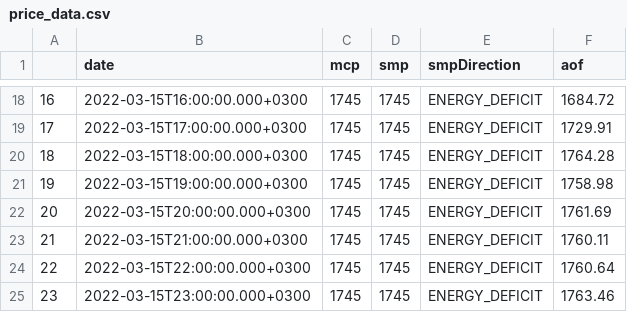
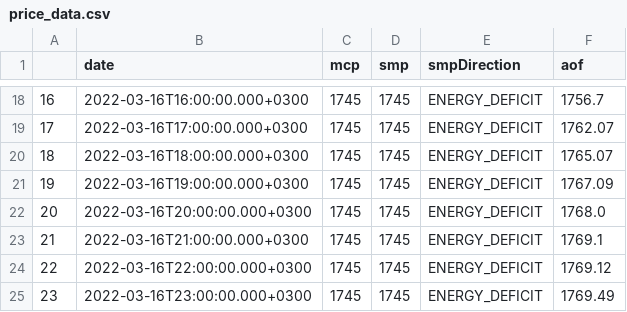
Before and after one commit to berkorbay/intraday, a CSV file: inst/market-data/price_data.csv, drawn as a sheet; only a part is shown, gaps mark what is left out; the diff covers the shown part only.

```diff
--- a/inst/market-data/price_data.csv
+++ b/inst/market-data/price_data.csv
@@ -18,8 +18,8 @@
-16,2022-03-15T16:00:00.000+0300,1745,1745,ENERGY_DEFICIT,1684.72
-17,2022-03-15T17:00:00.000+0300,1745,1745,ENERGY_DEFICIT,1729.91
-18,2022-03-15T18:00:00.000+0300,1745,1745,ENERGY_DEFICIT,1764.28
-19,2022-03-15T19:00:00.000+0300,1745,1745,ENERGY_DEFICIT,1758.98
-20,2022-03-15T20:00:00.000+0300,1745,1745,ENERGY_DEFICIT,1761.69
-21,2022-03-15T21:00:00.000+0300,1745,1745,ENERGY_DEFICIT,1760.11
-22,2022-03-15T22:00:00.000+0300,1745,1745,ENERGY_DEFICIT,1760.64
-23,2022-03-15T23:00:00.000+0300,1745,1745,ENERGY_DEFICIT,1763.46
+16,2022-03-16T16:00:00.000+0300,1745,1745,ENERGY_DEFICIT,1756.7
+17,2022-03-16T17:00:00.000+0300,1745,1745,ENERGY_DEFICIT,1762.07
+18,2022-03-16T18:00:00.000+0300,1745,1745,ENERGY_DEFICIT,1765.07
+19,2022-03-16T19:00:00.000+0300,1745,1745,ENERGY_DEFICIT,1767.09
+20,2022-03-16T20:00:00.000+0300,1745,1745,ENERGY_DEFICIT,1768.0
+21,2022-03-16T21:00:00.000+0300,1745,1745,ENERGY_DEFICIT,1769.1
+22,2022-03-16T22:00:00.000+0300,1745,1745,ENERGY_DEFICIT,1769.12
+23,2022-03-16T23:00:00.000+0300,1745,1745,ENERGY_DEFICIT,1769.49
```
Also changed, not shown: 32 edited cells elsewhere in this file, inst/market-data/intraday_summary.csv, 2 other files.
